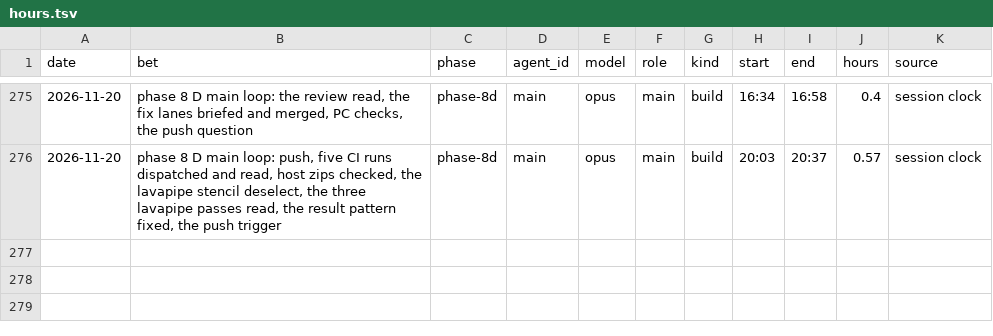
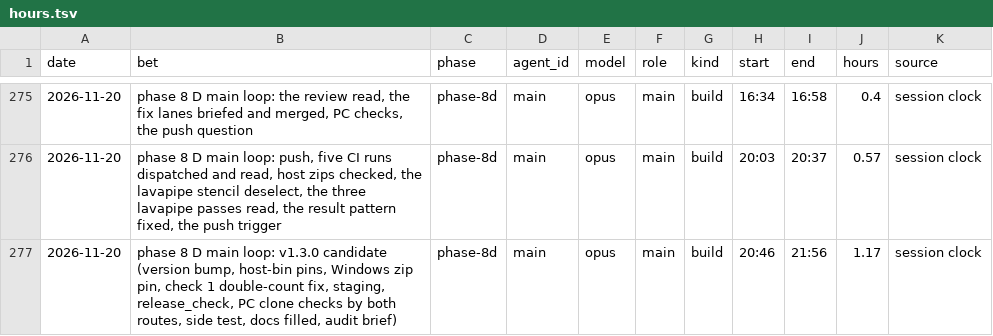
Before and after one commit to GuyShtainer/libazahar-py, a TSV file: docs/hours.tsv, drawn as a sheet; only a part is shown, gaps mark what is left out; the diff names each change by its address in the sheet, - before the commit and + after, or states it on an @@ line.

```diff
--- a/docs/hours.tsv
+++ b/docs/hours.tsv
+row 277: 2026-11-20 | phase 8 D main loop: v1.3.0 candidate (version bump, host-bin pins, Windows zip pin, check 1 double-count fix, staging, release_check, PC clone checks by both routes, side test, docs filled, audit brief) | phase-8d | main | opus | main | build | 20:46 | 21:56 | 1.17 | session clock
```
Also changed, not shown: 2 other files.
